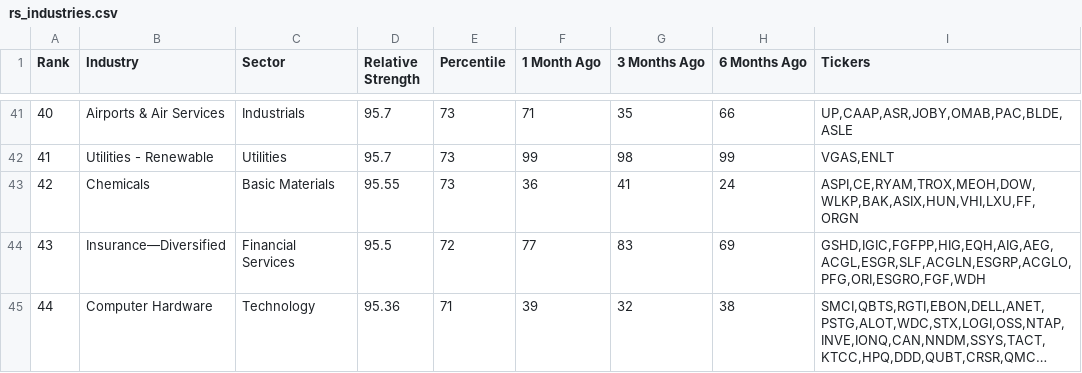
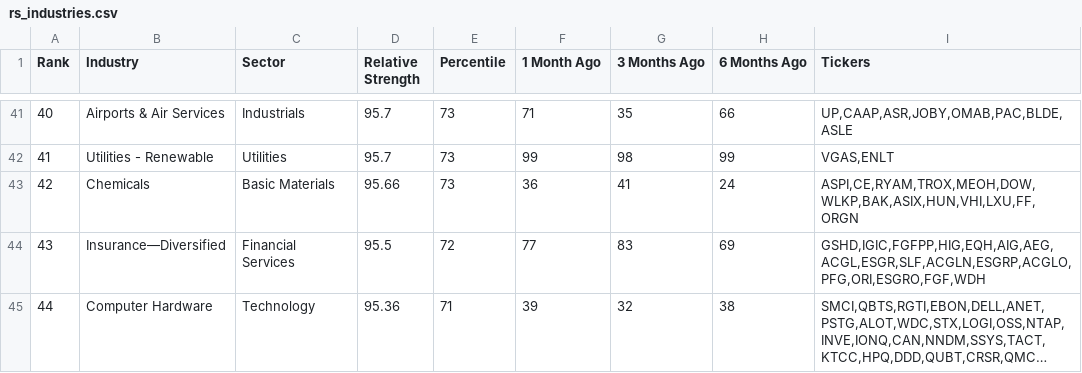
Before and after one commit to maximbelyayev/rs-log, a CSV file: output/rs_industries.csv, drawn as a sheet; only a part is shown, gaps mark what is left out; long unchanged cells end in …; the diff covers the shown part only.

```diff
--- a/output/rs_industries.csv
+++ b/output/rs_industries.csv
@@ -42,3 +42,3 @@ Rank,Industry,Sector,Relative Strength,Percentile,1 Month Ago,3 Months Ago,6 Mon
 41,Utilities - Renewable,Utilities,95.7,73,99,98,99,"VGAS,ENLT"
-42,Chemicals,Basic Materials,95.55,73,36,41,24,"ASPI,CE,RYAM,TROX,MEOH,DOW,WLKP,BAK,ASIX,HUN,VHI,LXU,FF,ORGN"
+42,Chemicals,Basic Materials,95.66,73,36,41,24,"ASPI,CE,RYAM,TROX,MEOH,DOW,WLKP,BAK,ASIX,HUN,VHI,LXU,FF,ORGN"
 43,Insurance—Diversified,Financial Services,95.5,72,77,83,69,"GSHD,IGIC,FGFPP,HIG,EQH,AIG,AEG,ACGL,ESGR,SLF,ACGLN,ESGRP,ACGLO,PFG,ORI,ESGRO,FGF,WDH"
```
Also changed, not shown: 42 edited cells elsewhere in this file, output/rs_stocks.csv.
